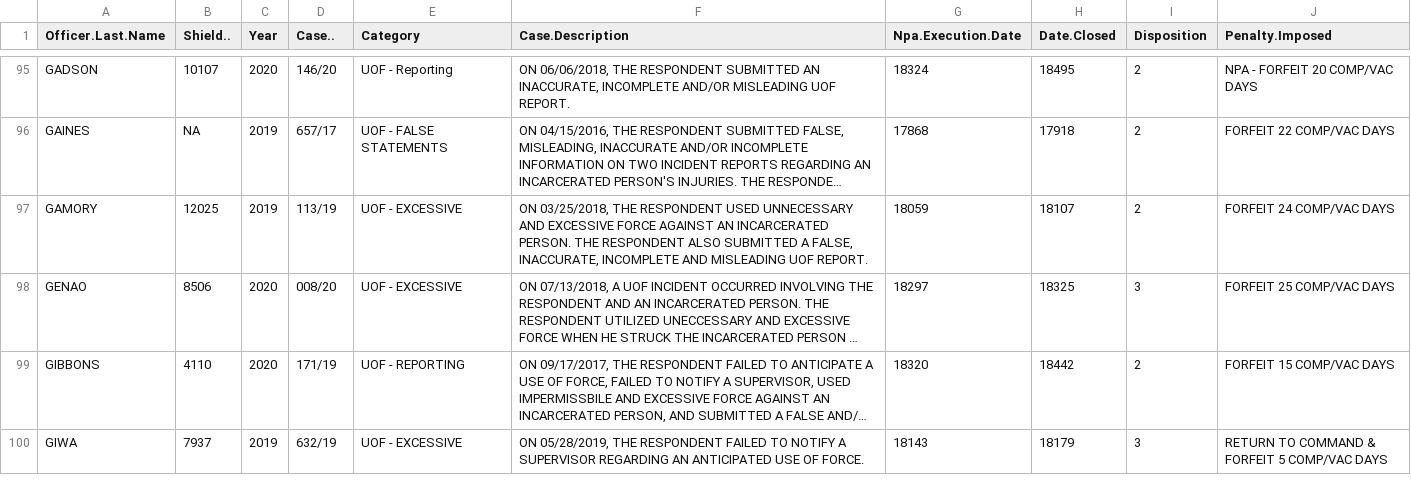
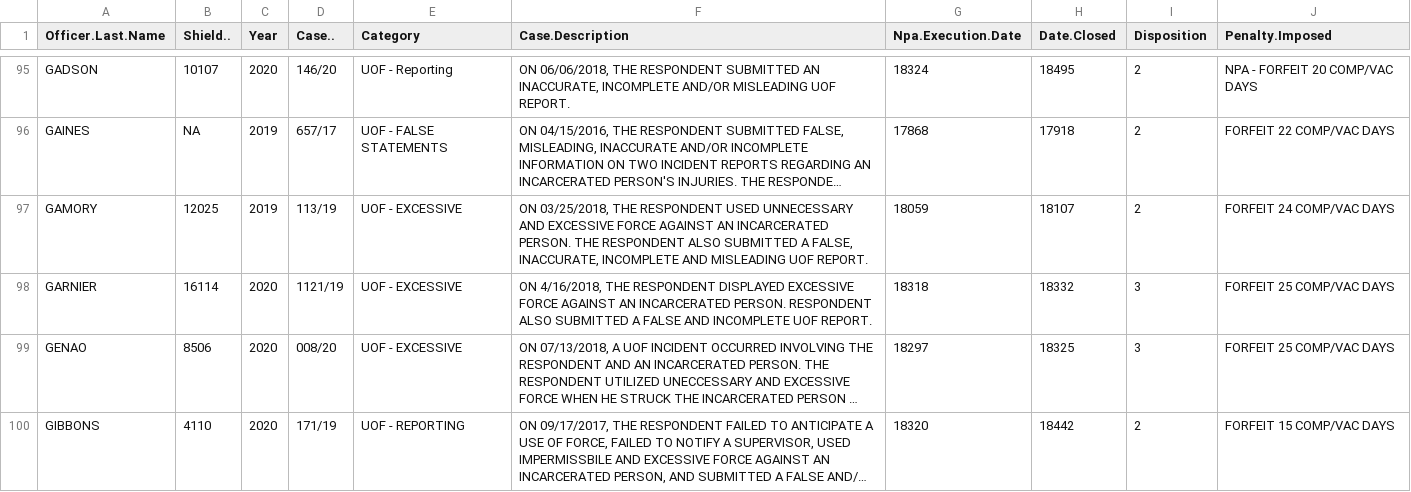
Before and after one commit to PrajwalKoirala638/LELU, a TSV file: co/co_fixed.tsv, drawn as a sheet; only a part is shown, gaps mark what is left out; the shorter side is filled out with more unchanged rows; long unchanged cells end in …; the diff covers the shown part only; the diff names each change by its address in the sheet, - before the commit and + after, or states it on an @@ line.

```diff
--- a/co/co_fixed.tsv
+++ b/co/co_fixed.tsv
+row 98: GARNIER | 16114 | 2020 | 1121/19 | UOF - EXCESSIVE | ON 4/16/2018, THE RESPONDENT DISPLAYED EXCESSIVE FORCE AGAINST AN INCARCERATED PERSON. RESPONDENT ALSO SUBMITTED A FALSE AND INCOMPLETE UOF REPORT. | 18318 | 18332 | 3 | FORFEIT 25 COMP/VAC DAYS
```
Also changed, not shown: 4 added rows elsewhere in this file, 3 other files.
